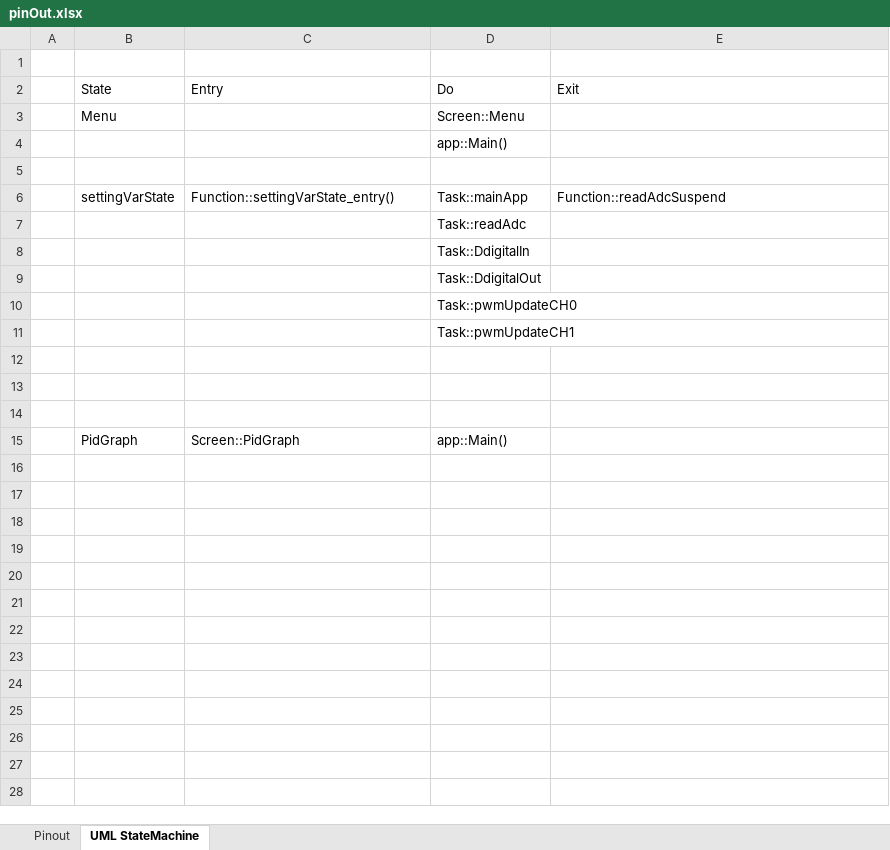
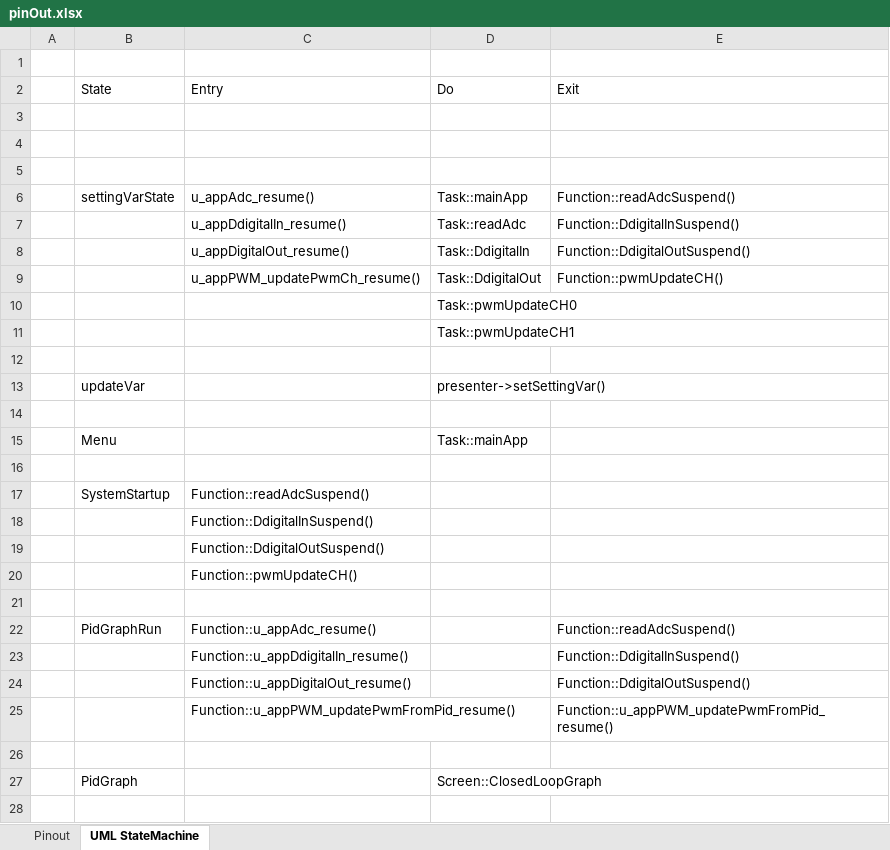
Before and after one commit to anhembedded/PCS_HMI, an Excel workbook: Doc/pinOut.xlsx, sheet UML StateMachine, drawn as a sheet; only a part is shown; values as stored, in another font and other column widths than the file's, no cell formats; removed rows and columns are numbered as before the commit, all else as after; the diff covers the shown part only; the diff names each change by its address in the sheet, - before the commit and + after, or states it on an @@ line.

```diff
--- a/Doc/pinOut.xlsx (sheet UML StateMachine)
+++ b/Doc/pinOut.xlsx (sheet UML StateMachine)
-row 3:  | Menu |  | Screen::Menu
-row 4:  |  |  | app::Main()
+row 4: (empty)
+row 5: (empty)
-C6 (Entry): Function::settingVarState_entry()
+C6 (Entry): u_appAdc_resume()
-E6 (Exit): Function::readAdcSuspend
+E6 (Exit): Function::readAdcSuspend()
-row 7:  |  |  | Task::readAdc
-row 8:  |  |  | Task::DdigitalIn
-row 9:  |  |  | Task::DdigitalOut
+row 7:  |  | u_appDdigitalIn_resume() | Task::readAdc | Function::DdigitalInSuspend()
+row 8:  |  | u_appDigitalOut_resume() | Task::DdigitalIn | Function::DdigitalOutSuspend()
+row 9:  |  | u_appPWM_updatePwmCh_resume() | Task::DdigitalOut | Function::pwmUpdateCH()
+row 13:  | updateVar |  | presenter->setSettingVar()
+row 15:  | Menu |  | Task::mainApp
+row 17:  | SystemStartup | Function::readAdcSuspend()
+row 18:  |  | Function::DdigitalInSuspend()
+row 19:  |  | Function::DdigitalOutSuspend()
+row 20:  |  | Function::pwmUpdateCH()
-row 21:  | PidGraph | Screen::PidGraph | app::Main()
+row 21: (empty)
+row 22:  | PidGraphRun | Function::u_appAdc_resume() |  | Function::readAdcSuspend()
+row 23:  |  | Function::u_appDdigitalIn_resume() |  | Function::DdigitalInSuspend()
+row 24:  |  | Function::u_appDigitalOut_resume() |  | Function::DdigitalOutSuspend()
+row 25:  |  | Function::u_appPWM_updatePwmFromPid_resume() |  | Function::u_appPWM_updatePwmFromPid_resume()
+row 26: (empty)
+row 27:  | PidGraph |  | Screen::ClosedLoopGraph
+row 28: (empty)
```
Also changed, not shown: 8 added rows elsewhere in this sheet, cell formats, 18 other files.
